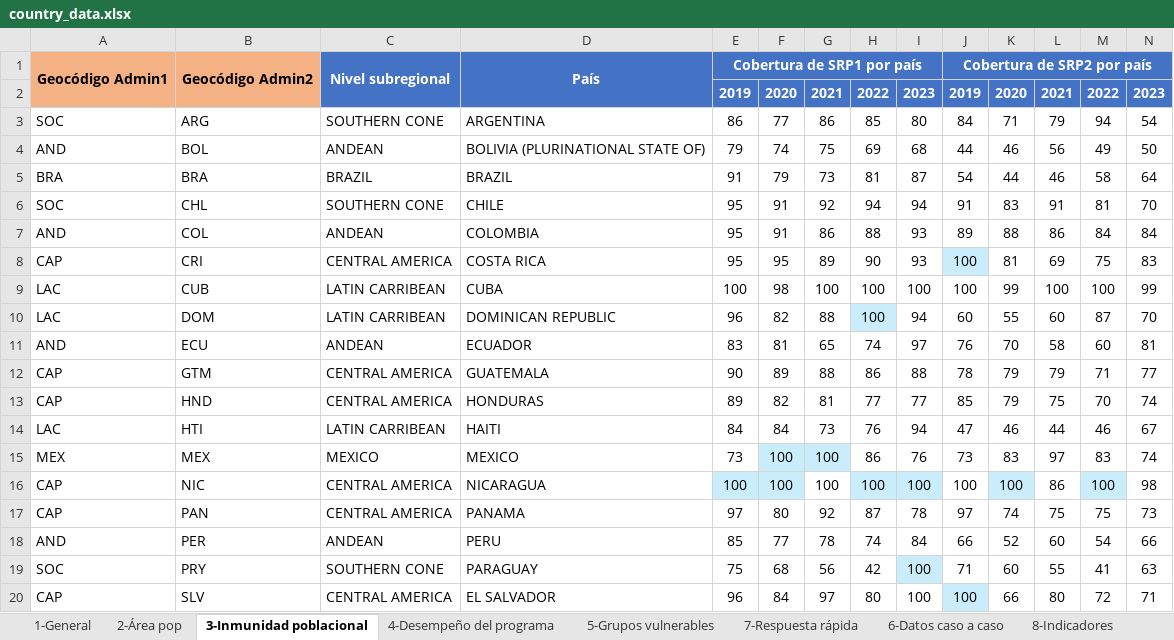
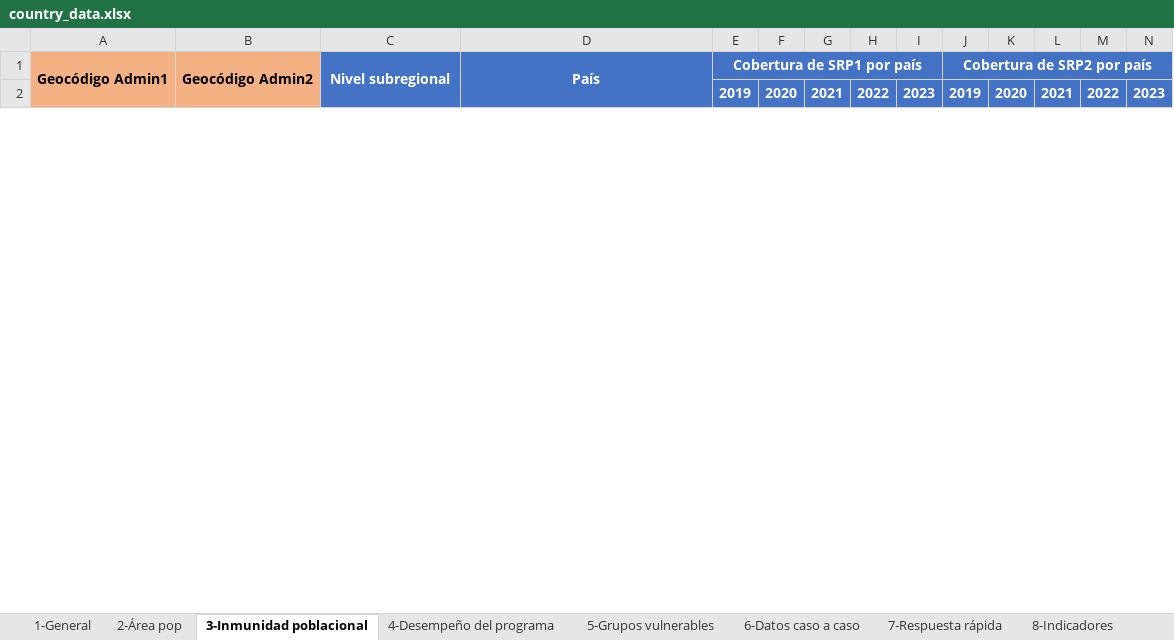
Before and after one commit to IM-Data-PAHO/mr-risk-assessment-regional, an Excel workbook: src/Data/country_data.xlsx, sheet 3-Inmunidad poblacional, drawn as a sheet; only a part is shown; values as stored, in another font and other column widths than the file's, no borders; removed rows and columns are numbered as before the commit, all else as after; rows hold the shown columns only; the diff covers the shown part only; the diff names each change by its address in the sheet, - before the commit and + after, or states it on an @@ line.

```diff
--- a/src/Data/country_data.xlsx (sheet 3-Inmunidad poblacional)
+++ b/src/Data/country_data.xlsx (sheet 3-Inmunidad poblacional)
@@ sheet tab order changed: 1-General | 2-Área pop | 3-Inmunidad poblacional | 4-Desempeño del programa | 5-Grupos vulnerables | 6-Datos caso a caso | 7-Respuesta rápida | 8-Indicadores @@
-row 3: SOC | ARG | SOUTHERN CONE | ARGENTINA | 86 | 77 | 86 | 85 | 80 | 84 | 71 | 79 | 94 | 54
-row 4: AND | BOL | ANDEAN | BOLIVIA (PLURINATIONAL STATE OF) | 79 | 74 | 75 | 69 | 68 | 44 | 46 | 56 | 49 | 50
-row 5: BRA | BRA | BRAZIL | BRAZIL | 91 | 79 | 73 | 81 | 87 | 54 | 44 | 46 | 58 | 64
-row 6: SOC | CHL | SOUTHERN CONE | CHILE | 95 | 91 | 92 | 94 | 94 | 91 | 83 | 91 | 81 | 70
-row 7: AND | COL | ANDEAN | COLOMBIA | 95 | 91 | 86 | 88 | 93 | 89 | 88 | 86 | 84 | 84
-row 8: CAP | CRI | CENTRAL AMERICA | COSTA RICA | 95 | 95 | 89 | 90 | 93 | 100 | 81 | 69 | 75 | 83
-row 9: LAC | CUB | LATIN CARRIBEAN | CUBA | 100 | 98 | 100 | 100 | 100 | 100 | 99 | 100 | 100 | 99
-row 10: LAC | DOM | LATIN CARRIBEAN | DOMINICAN REPUBLIC | 96 | 82 | 88 | 100 | 94 | 60 | 55 | 60 | 87 | 70
-row 11: AND | ECU | ANDEAN | ECUADOR | 83 | 81 | 65 | 74 | 97 | 76 | 70 | 58 | 60 | 81
-row 12: CAP | GTM | CENTRAL AMERICA | GUATEMALA | 90 | 89 | 88 | 86 | 88 | 78 | 79 | 79 | 71 | 77
-row 13: CAP | HND | CENTRAL AMERICA | HONDURAS | 89 | 82 | 81 | 77 | 77 | 85 | 79 | 75 | 70 | 74
-row 14: LAC | HTI | LATIN CARRIBEAN | HAITI | 84 | 84 | 73 | 76 | 94 | 47 | 46 | 44 | 46 | 67
-row 15: MEX | MEX | MEXICO | MEXICO | 73 | 100 | 100 | 86 | 76 | 73 | 83 | 97 | 83 | 74
-row 16: CAP | NIC | CENTRAL AMERICA | NICARAGUA | 100 | 100 | 100 | 100 | 100 | 100 | 100 | 86 | 100 | 98
-row 17: CAP | PAN | CENTRAL AMERICA | PANAMA | 97 | 80 | 92 | 87 | 78 | 97 | 74 | 75 | 75 | 73
-row 18: AND | PER | ANDEAN | PERU | 85 | 77 | 78 | 74 | 84 | 66 | 52 | 60 | 54 | 66
-row 19: SOC | PRY | SOUTHERN CONE | PARAGUAY | 75 | 68 | 56 | 42 | 100 | 71 | 60 | 55 | 41 | 63
-row 20: CAP | SLV | CENTRAL AMERICA | EL SALVADOR | 96 | 84 | 97 | 80 | 100 | 100 | 66 | 80 | 72 | 71
```
Also changed, not shown: 21 added rows and 2 removed rows elsewhere in this sheet, sheet 8-Indicadores, sheet 5-Grupos vulnerables, sheet 4-Desempeño del programa, sheet 2-Área pop, sheet 7-Respuesta rápida, sheet 1-General, src/R/Modals/configrm_lang.xlsx, src/R/Modals/qarm_lang.xlsx, 43 other files.
